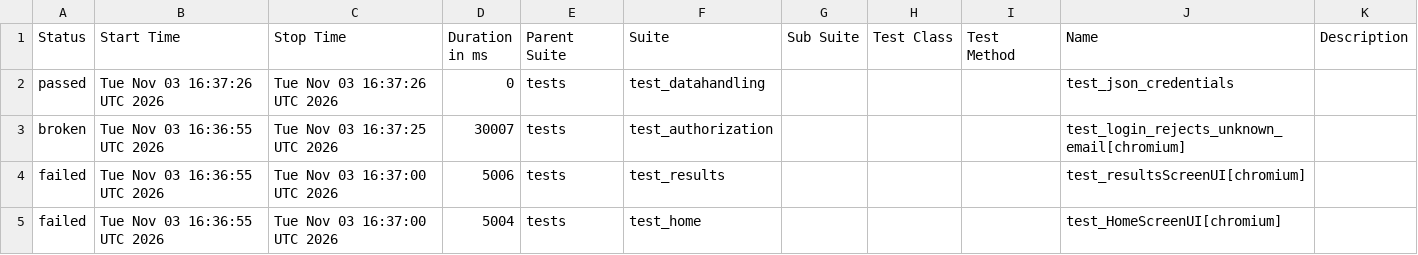
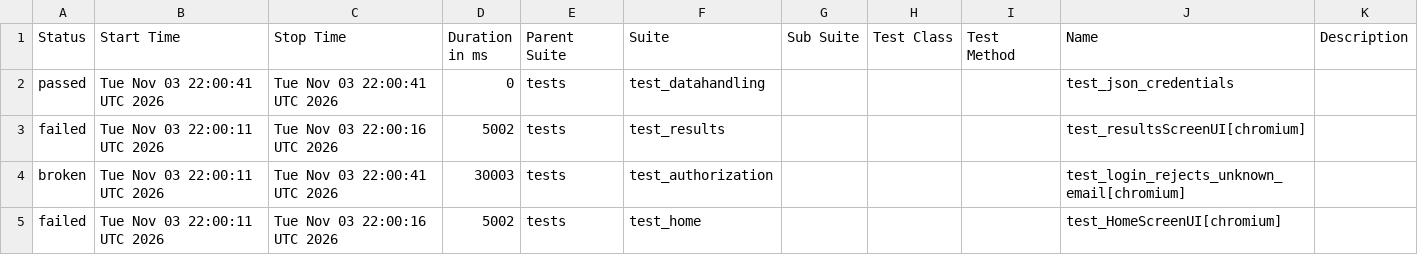
Before and after one commit to shafali-nishad/POM, a CSV file: data/suites.csv, drawn as a sheet.

```diff
--- a/data/suites.csv
+++ b/data/suites.csv
@@ -1,5 +1,5 @@
 "Status","Start Time","Stop Time","Duration in ms","Parent Suite","Suite","Sub Suite","Test Class","Test Method","Name","Description"
-"passed","Tue Nov 03 16:37:26 UTC 2026","Tue Nov 03 16:37:26 UTC 2026","0","tests","test_datahandling","","","","test_json_credentials",""
-"broken","Tue Nov 03 16:36:55 UTC 2026","Tue Nov 03 16:37:25 UTC 2026","30007","tests","test_authorization","","","","test_login_rejects_unknown_email[chromium]",""
-"failed","Tue Nov 03 16:36:55 UTC 2026","Tue Nov 03 16:37:00 UTC 2026","5006","tests","test_results","","","","test_resultsScreenUI[chromium]",""
-"failed","Tue Nov 03 16:36:55 UTC 2026","Tue Nov 03 16:37:00 UTC 2026","5004","tests","test_home","","","","test_HomeScreenUI[chromium]",""
+"passed","Tue Nov 03 22:00:41 UTC 2026","Tue Nov 03 22:00:41 UTC 2026","0","tests","test_datahandling","","","","test_json_credentials",""
+"failed","Tue Nov 03 22:00:11 UTC 2026","Tue Nov 03 22:00:16 UTC 2026","5002","tests","test_results","","","","test_resultsScreenUI[chromium]",""
+"broken","Tue Nov 03 22:00:11 UTC 2026","Tue Nov 03 22:00:41 UTC 2026","30003","tests","test_authorization","","","","test_login_rejects_unknown_email[chromium]",""
+"failed","Tue Nov 03 22:00:11 UTC 2026","Tue Nov 03 22:00:16 UTC 2026","5002","tests","test_home","","","","test_HomeScreenUI[chromium]",""
```
Also changed, not shown: 24 other files.
